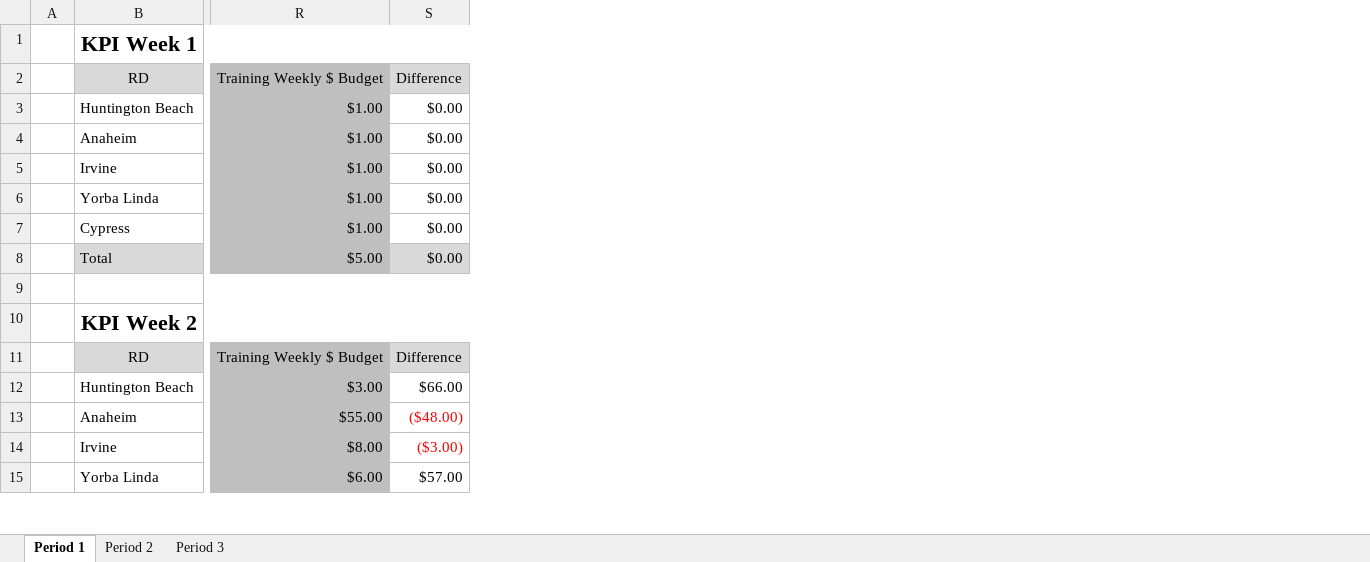
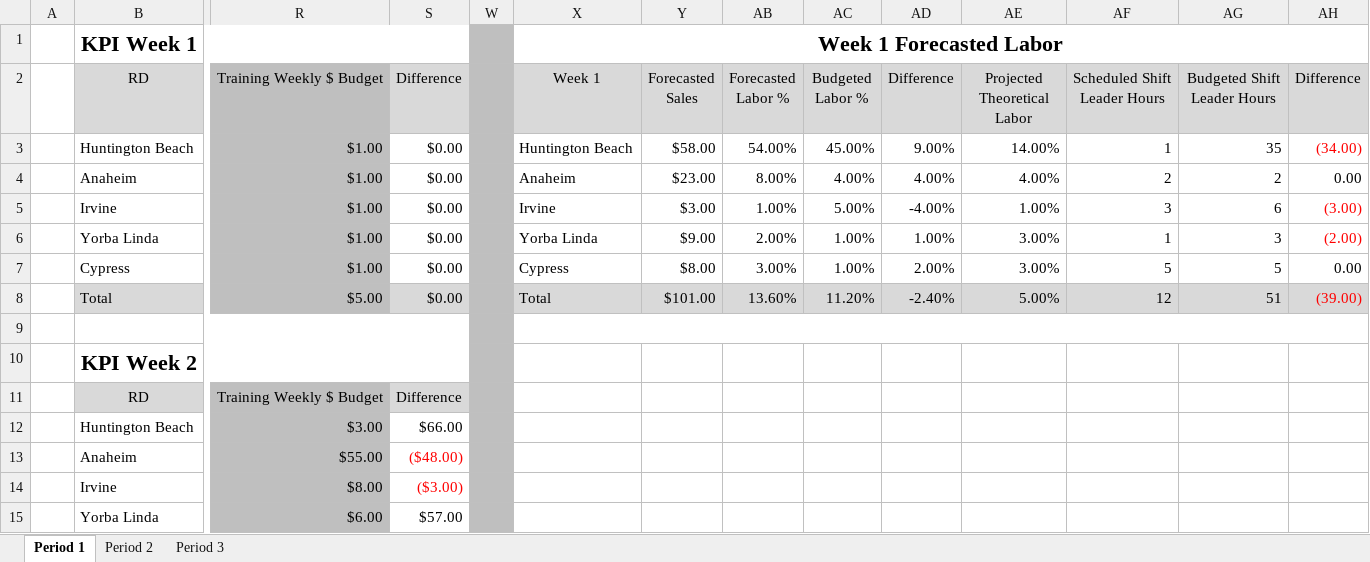
Before and after one commit to aadilali/xrgrdkpis, an Excel workbook: data/ASantana.xlsx, sheet Period 1, drawn as a sheet; only a part is shown, gaps mark what is left out; values as stored, in another font and other column widths than the file's, no borders; the diff names each change by its address in the sheet, - before the commit and + after, or states it on an @@ line.

Commit message:
Labor data in Excel Sheet

```diff
--- a/data/ASantana.xlsx (sheet Period 1)
+++ b/data/ASantana.xlsx (sheet Period 1)
+column W, empty
+column X (Week 1), row 1: Week 1 Forecasted Labor; rows 3-8: Huntington Beach | Anaheim | Irvine | Yorba Linda | Cypress | Total
+column Y (Forecasted Sales), rows 3-8: $58.00 | $23.00 | $3.00 | $9.00 | $8.00 | $101.00
+column AB (Forecasted Labor %), rows 3-8: 54.00% | 8.00% | 1.00% | 2.00% | 3.00% | 13.60%
+column AC (Budgeted Labor %), rows 3-8: 45.00% | 4.00% | 5.00% | 1.00% | 1.00% | 11.20%
+column AD (Difference), rows 3-8: 9.00% | 4.00% | -4.00% | 1.00% | 2.00% | -2.40%
+column AE (Projected Theoretical Labor), rows 3-8: 14.00% | 4.00% | 1.00% | 3.00% | 3.00% | 5.00%
+column AF (Scheduled Shift Leader Hours), rows 3-8: 1 | 2 | 3 | 1 | 5 | 12
+column AG (Budgeted Shift Leader Hours), rows 3-8: 35 | 2 | 6 | 3 | 5 | 51
+column AH (Difference), rows 3-8: (34.00) | 0.00 | (3.00) | (2.00) | 0.00 | (39.00)
```
Also changed, not shown: hidden cells, 3 other files.
